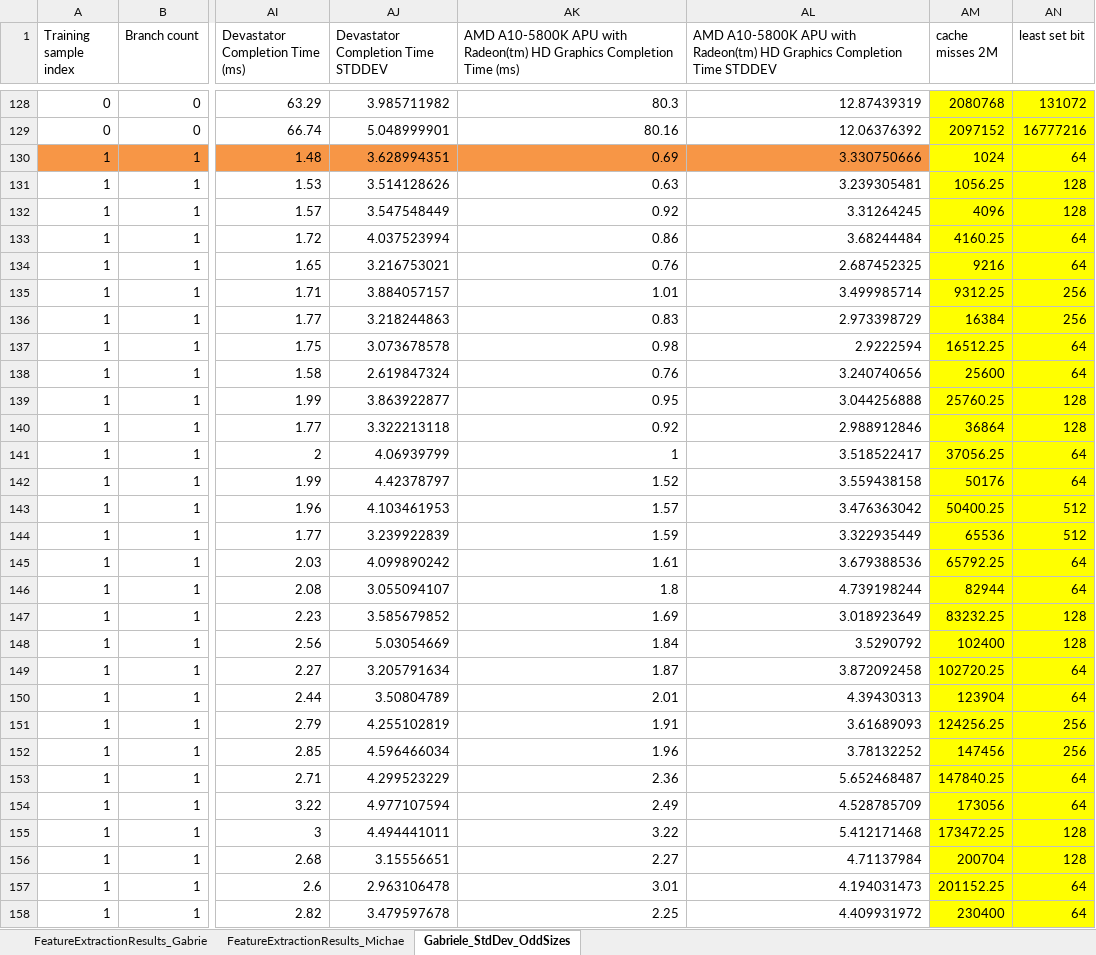
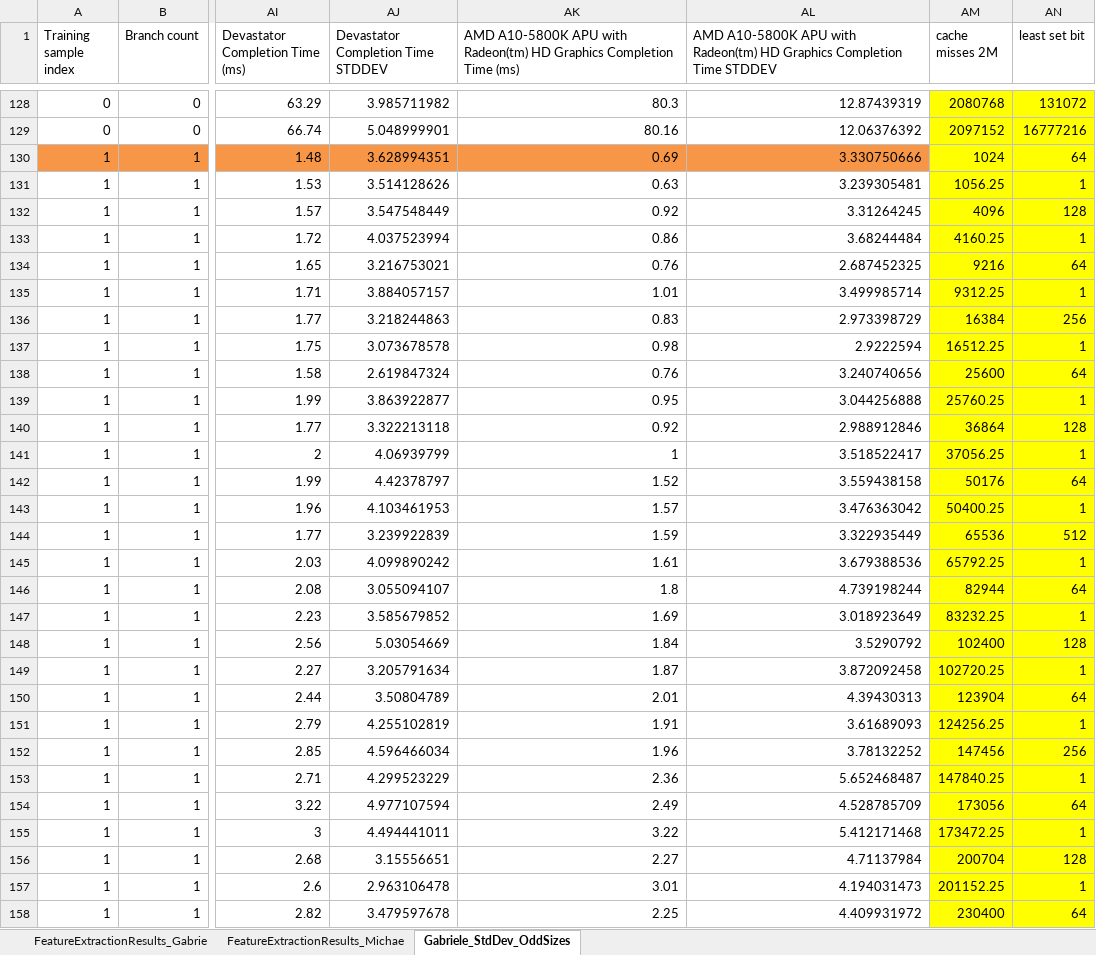
Before and after one commit to morellid/featureBasedScheduling, an Excel workbook: Dati/FeatureExtractionResults_oddData.xlsx, sheet Gabriele_StdDev_OddSizes, drawn as a sheet; only a part is shown, gaps mark what is left out; values as stored, in another font and other column widths than the file's, no borders; the diff covers the shown part only; the diff names each change by its address in the sheet, - before the commit and + after, or states it on an @@ line.

```diff
--- a/Dati/FeatureExtractionResults_oddData.xlsx (sheet Gabriele_StdDev_OddSizes)
+++ b/Dati/FeatureExtractionResults_oddData.xlsx (sheet Gabriele_StdDev_OddSizes)
-AN131 (least set bit): 128
+AN131 (least set bit): 1
-AN133 (least set bit): 64
+AN133 (least set bit): 1
-AN135 (least set bit): 256
+AN135 (least set bit): 1
-AN137 (least set bit): 64
+AN137 (least set bit): 1
-AN139 (least set bit): 128
+AN139 (least set bit): 1
-AN141 (least set bit): 64
+AN141 (least set bit): 1
-AN143 (least set bit): 512
+AN143 (least set bit): 1
-AN145 (least set bit): 64
+AN145 (least set bit): 1
-AN147 (least set bit): 128
+AN147 (least set bit): 1
-AN149 (least set bit): 64
+AN149 (least set bit): 1
-AN151 (least set bit): 256
+AN151 (least set bit): 1
-AN153 (least set bit): 64
+AN153 (least set bit): 1
-AN155 (least set bit): 128
+AN155 (least set bit): 1
-AN157 (least set bit): 64
+AN157 (least set bit): 1
```
Also changed, not shown: 85 edited cells elsewhere in this sheet, formulas that keep their value, 1 other file.
